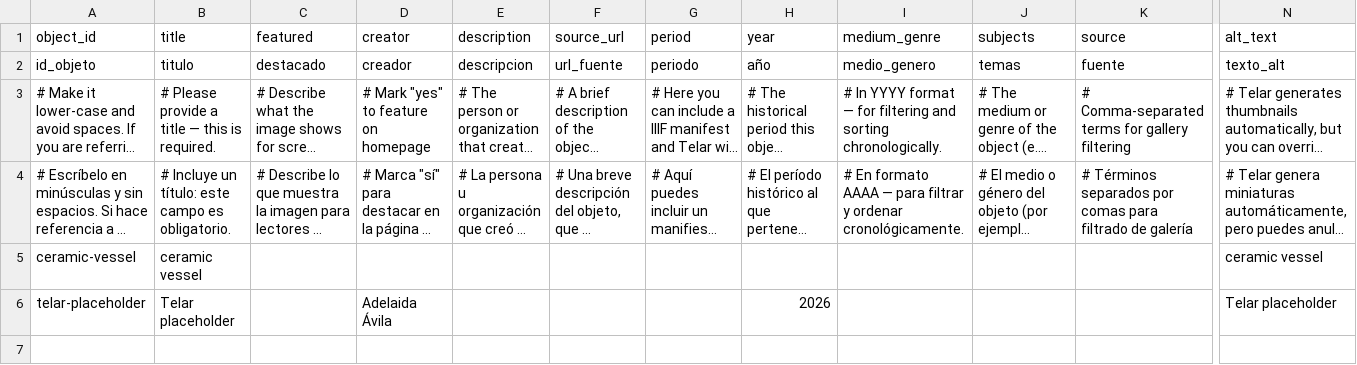
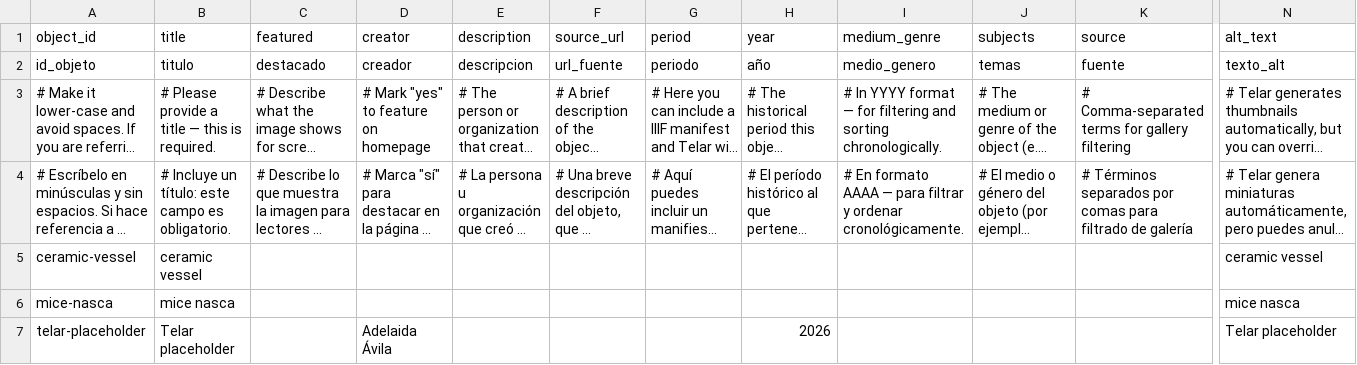
Before and after one commit to ardenono-png/nazcaceramicvessel, a CSV file: telar-content/spreadsheets/objects.csv, drawn as a sheet; only a part is shown, gaps mark what is left out; long unchanged cells end in …; rows hold the shown columns only; the diff names each change by its address in the sheet, - before the commit and + after, or states it on an @@ line.

Commit message:
Add mice-nasca via Telar Compositor [skip ci]

```diff
--- a/telar-content/spreadsheets/objects.csv
+++ b/telar-content/spreadsheets/objects.csv
+row 6: mice-nasca | mice nasca |  |  |  |  |  |  |  |  |  | mice nasca
```
Also changed, not shown: 1 other file.
